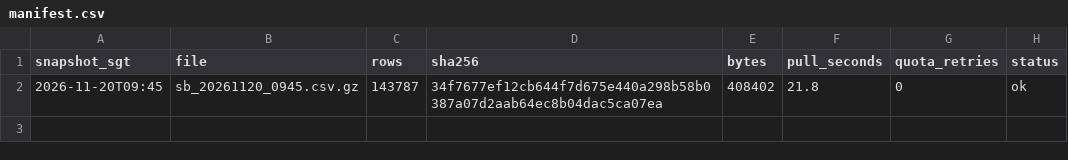
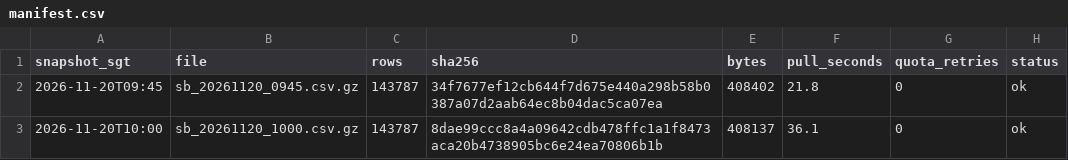
Before and after one commit to LUOaini1213/sg-bus-network-monitor, a CSV file: data/raw/speedbands/2026-11-20/manifest.csv, drawn as a sheet; the diff names each change by its address in the sheet, - before the commit and + after, or states it on an @@ line.

```diff
--- a/data/raw/speedbands/2026-11-20/manifest.csv
+++ b/data/raw/speedbands/2026-11-20/manifest.csv
+row 3: 2026-11-20T10:00 | sb_20261120_1000.csv.gz | 143787 | 8dae99ccc8a4a09642cdb478ffc1a1f8473aca20b4738905bc6e24ea70806b1b | 408137 | 36.1 | 0 | ok
```
Also changed, not shown: 3 other files.
